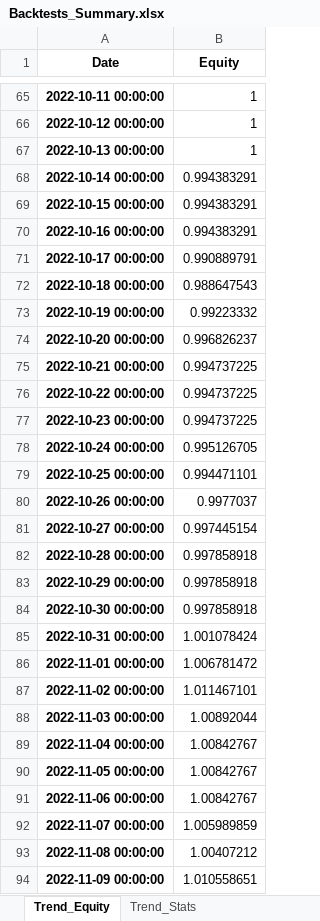
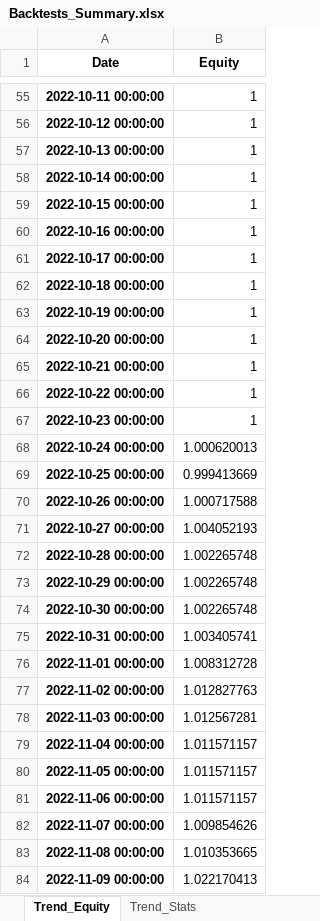
Before and after one commit to mulherin/Signal, an Excel workbook: Backtests_Summary.xlsx, sheet Trend_Equity, drawn as a sheet; only a part is shown, gaps mark what is left out; values as stored, in another font and other column widths than the file's, no borders; addresses are those after the commit; the diff covers the shown part only; the diff names each change by its address in the sheet, - before the commit and + after, or states it on an @@ line.

Commit message:
Signals - 8.19.25 - before adding industry trend

```diff
--- a/Backtests_Summary.xlsx (sheet Trend_Equity)
+++ b/Backtests_Summary.xlsx (sheet Trend_Equity)
-B58:B60 (Equity): 0.994383291
+B58:B60 (Equity): 1
-B61 (Equity): 0.990889791
+B61 (Equity): 1
-B62 (Equity): 0.988647543
+B62 (Equity): 1
-B63 (Equity): 0.99223332
+B63 (Equity): 1
-B64 (Equity): 0.996826237
+B64 (Equity): 1
-B65:B67 (Equity): 0.994737225
+B65:B67 (Equity): 1
-B68 (Equity): 0.995126705
+B68 (Equity): 1.000620013
-B69 (Equity): 0.994471101
+B69 (Equity): 0.999413669
-B70 (Equity): 0.9977037
+B70 (Equity): 1.000717588
-B71 (Equity): 0.997445154
+B71 (Equity): 1.004052193
-B72:B74 (Equity): 0.997858918
+B72:B74 (Equity): 1.002265748
-B75 (Equity): 1.001078424
+B75 (Equity): 1.003405741
-B76 (Equity): 1.006781472
+B76 (Equity): 1.008312728
-B77 (Equity): 1.011467101
+B77 (Equity): 1.012827763
-B78 (Equity): 1.00892044
+B78 (Equity): 1.012567281
-B79:B81 (Equity): 1.00842767
+B79:B81 (Equity): 1.011571157
-B82 (Equity): 1.005989859
+B82 (Equity): 1.009854626
-B83 (Equity): 1.00407212
+B83 (Equity): 1.010353665
-B84 (Equity): 1.010558651
+B84 (Equity): 1.022170413
```
Also changed, not shown: 10 added rows, 10 removed rows and 1003 edited cells elsewhere in this sheet, sheet Emergent_Equity, sheet Stars_Equity, sheet Emergent_Stats, sheet Stars_Stats, sheet Trend_Stats, charts or pictures, Signals_Daily.xlsx, 11 other files.
